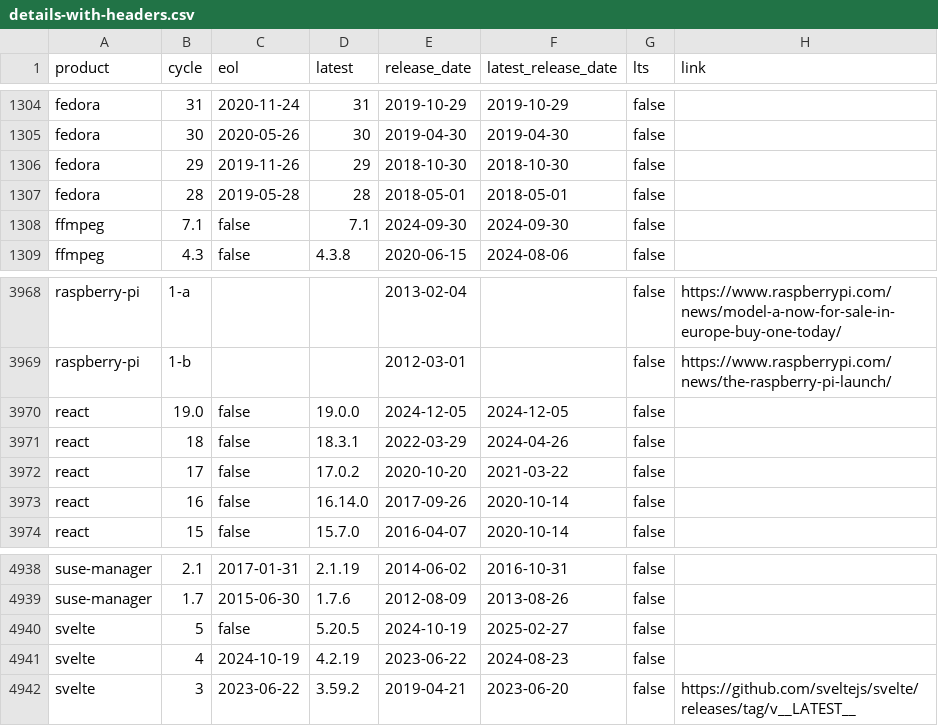
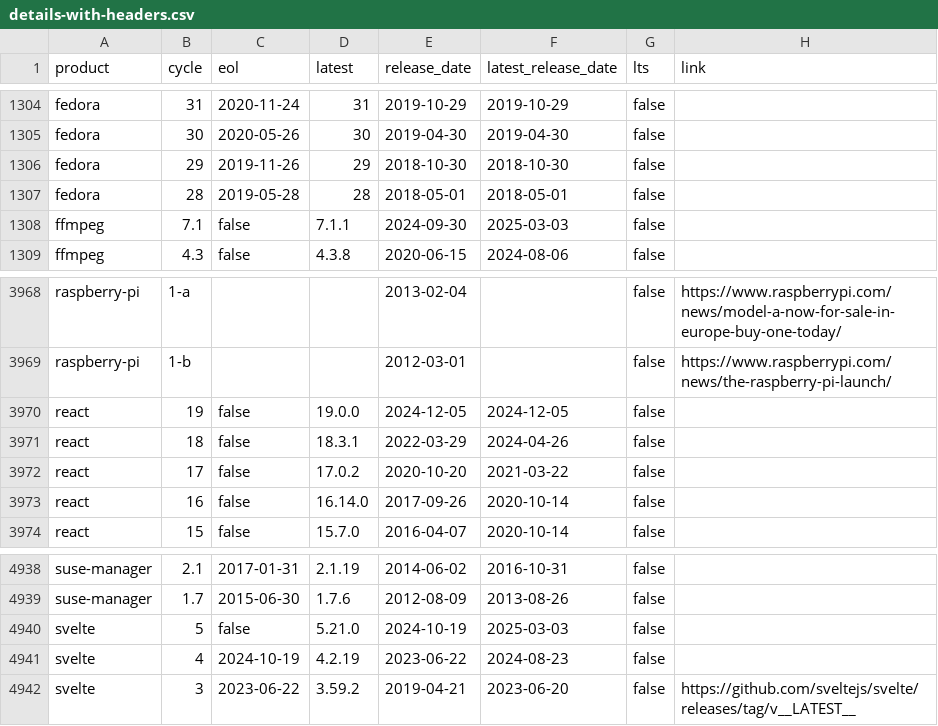
Before and after one commit to adriens/endoflife-date-snapshots, a CSV file: data/details-with-headers.csv, drawn as a sheet; only a part is shown, gaps mark what is left out; the diff covers the shown part only; the diff names each change by its address in the sheet, - before the commit and + after, or states it on an @@ line.

```diff
--- a/data/details-with-headers.csv
+++ b/data/details-with-headers.csv
-D1308 (latest): 7.1
+D1308 (latest): 7.1.1
-F1308 (latest_release_date): 2024-09-30
+F1308 (latest_release_date): 2025-03-03
-B3970 (cycle): 19.0
+B3970 (cycle): 19
-D4940 (latest): 5.20.5
+D4940 (latest): 5.21.0
-F4940 (latest_release_date): 2025-02-27
+F4940 (latest_release_date): 2025-03-03
```
Also changed, not shown: 1 added row, 1 removed row and 15 edited cells elsewhere in this file.
